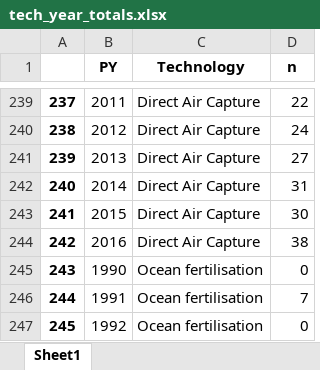
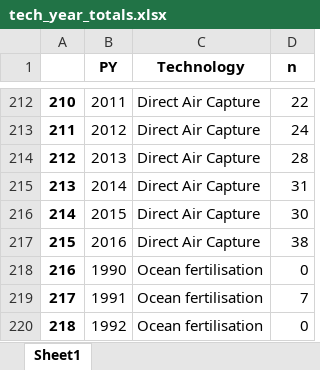
Before and after one commit to mcc-apsis/NETs-review, an Excel workbook: tables/tech_year_totals.xlsx, sheet Sheet1, drawn as a sheet; only a part is shown, gaps mark what is left out; values as stored, in another font and other column widths than the file's, no borders; addresses are those after the commit; the diff covers the shown part only; the diff names each change by its address in the sheet, - before the commit and + after, or states it on an @@ line.

```diff
--- a/tables/tech_year_totals.xlsx (sheet Sheet1)
+++ b/tables/tech_year_totals.xlsx (sheet Sheet1)
@@ column A renumbered from row 164 down @@
-D214 (n): 27
+D214 (n): 28
```
Also changed, not shown: 27 removed rows and 11 edited cells elsewhere in this sheet, tables/tech_totals.xlsx, 7 other files.
